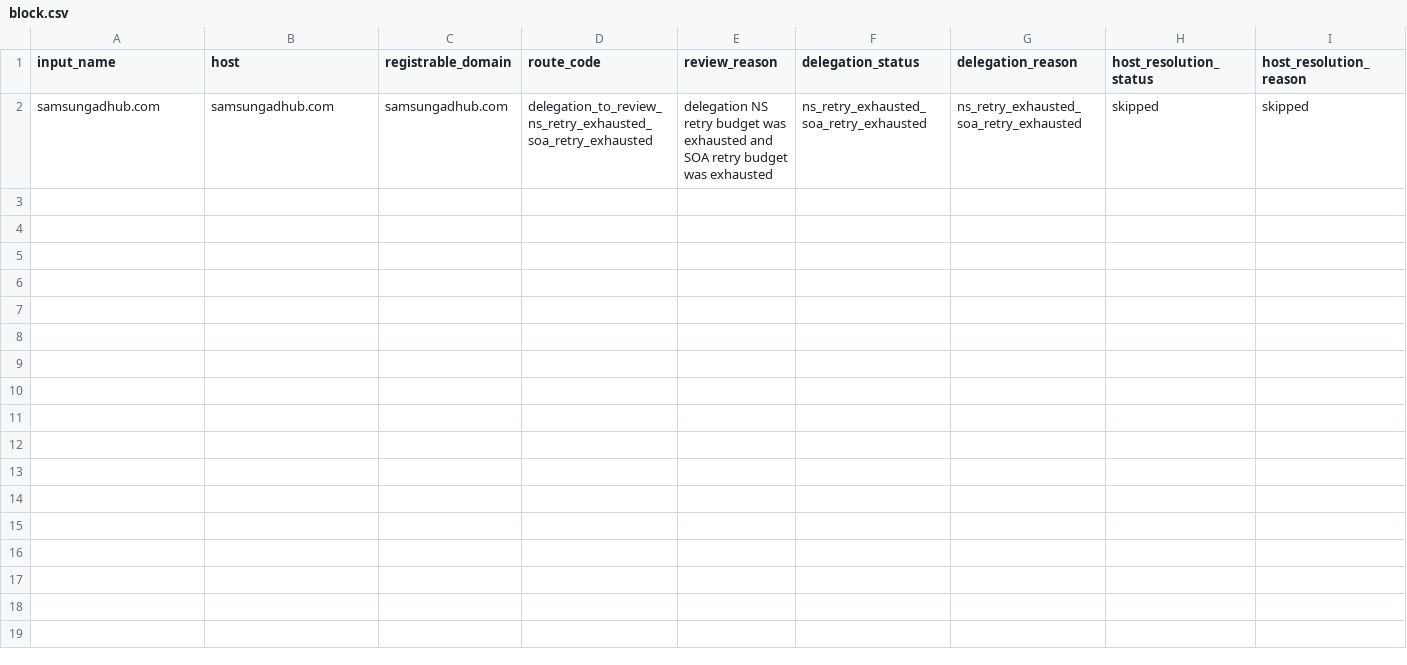
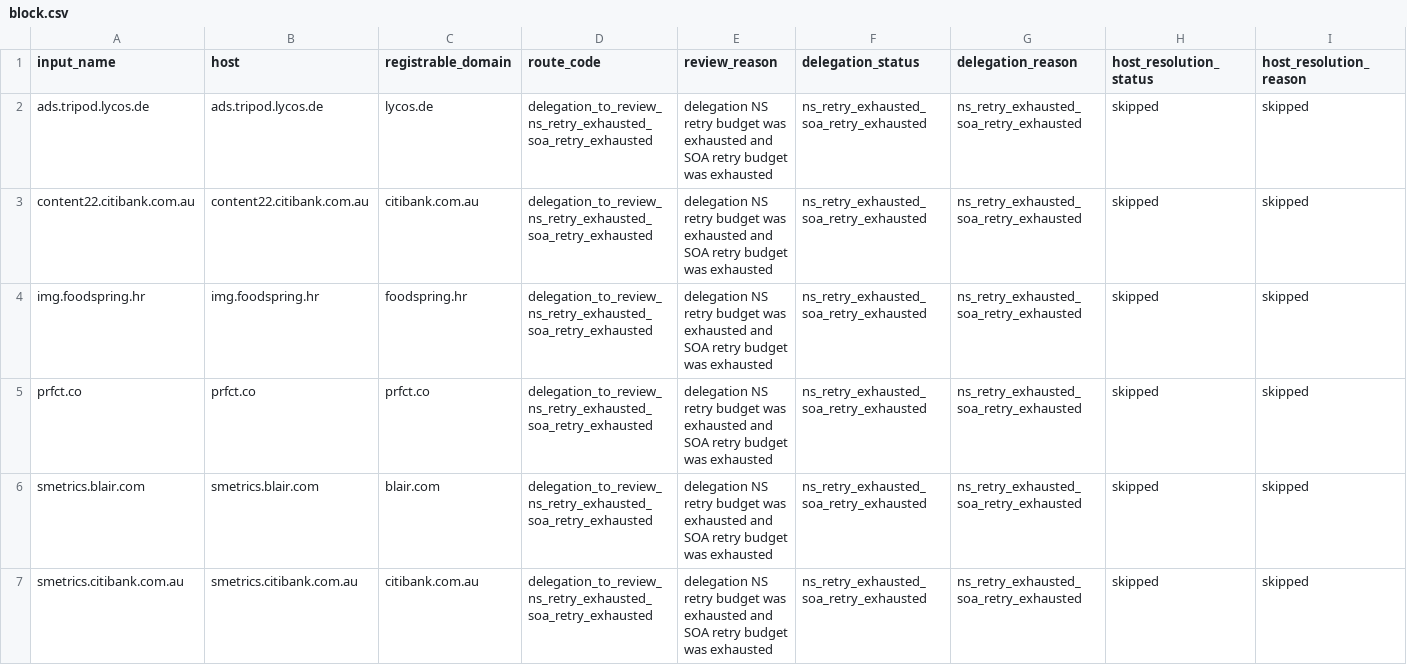
Before and after one commit to oxfa/niamodretlif, a CSV file: output/review/block.csv, drawn as a sheet; only a part is shown; addresses are those after the commit; rows hold the shown columns only; the diff names each change by its address in the sheet, - before the commit and + after, or states it on an @@ line.

```diff
--- a/output/review/block.csv
+++ b/output/review/block.csv
+row 2: ads.tripod.lycos.de | ads.tripod.lycos.de | lycos.de | delegation_to_review_ns_retry_exhausted_soa_retry_exhausted | delegation NS retry budget was exhausted and SOA retry budget was exhausted | ns_retry_exhausted_soa_retry_exhausted | ns_retry_exhausted_soa_retry_exhausted | skipped | skipped
+row 3: content22.citibank.com.au | content22.citibank.com.au | citibank.com.au | delegation_to_review_ns_retry_exhausted_soa_retry_exhausted | delegation NS retry budget was exhausted and SOA retry budget was exhausted | ns_retry_exhausted_soa_retry_exhausted | ns_retry_exhausted_soa_retry_exhausted | skipped | skipped
+row 4: img.foodspring.hr | img.foodspring.hr | foodspring.hr | delegation_to_review_ns_retry_exhausted_soa_retry_exhausted | delegation NS retry budget was exhausted and SOA retry budget was exhausted | ns_retry_exhausted_soa_retry_exhausted | ns_retry_exhausted_soa_retry_exhausted | skipped | skipped
+row 5: prfct.co | prfct.co | prfct.co | delegation_to_review_ns_retry_exhausted_soa_retry_exhausted | delegation NS retry budget was exhausted and SOA retry budget was exhausted | ns_retry_exhausted_soa_retry_exhausted | ns_retry_exhausted_soa_retry_exhausted | skipped | skipped
+row 6: smetrics.blair.com | smetrics.blair.com | blair.com | delegation_to_review_ns_retry_exhausted_soa_retry_exhausted | delegation NS retry budget was exhausted and SOA retry budget was exhausted | ns_retry_exhausted_soa_retry_exhausted | ns_retry_exhausted_soa_retry_exhausted | skipped | skipped
-A7 (input_name): samsungadhub.com
+A7 (input_name): smetrics.citibank.com.au
-B7 (host): samsungadhub.com
+B7 (host): smetrics.citibank.com.au
-C7 (registrable_domain): samsungadhub.com
+C7 (registrable_domain): citibank.com.au
```
Also changed, not shown: 2 other files.
